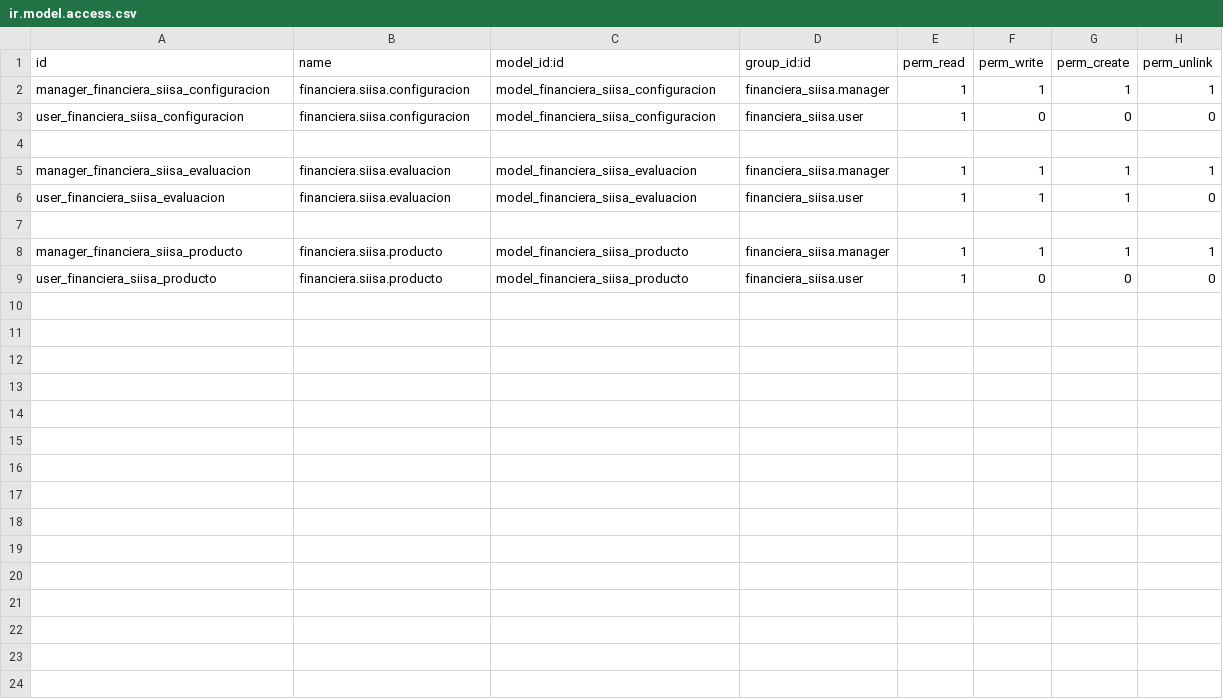
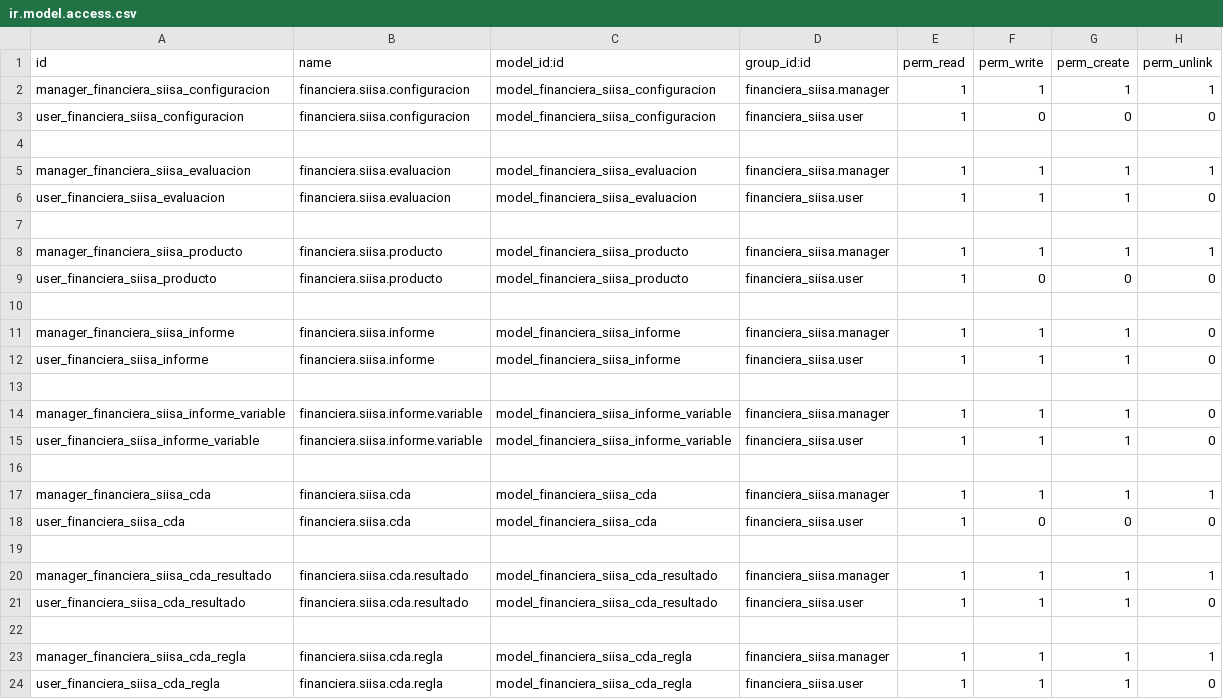
Before and after one commit to levislibra/financiera_siisa, a CSV file: security/ir.model.access.csv, drawn as a sheet; the diff names each change by its address in the sheet, - before the commit and + after, or states it on an @@ line.

```diff
--- a/security/ir.model.access.csv
+++ b/security/ir.model.access.csv
+row 10: (empty)
+row 11: manager_financiera_siisa_informe | financiera.siisa.informe | model_financiera_siisa_informe | financiera_siisa.manager | 1 | 1 | 1 | 0
+row 12: user_financiera_siisa_informe | financiera.siisa.informe | model_financiera_siisa_informe | financiera_siisa.user | 1 | 1 | 1 | 0
+row 13: (empty)
+row 14: manager_financiera_siisa_informe_variable | financiera.siisa.informe.variable | model_financiera_siisa_informe_variable | financiera_siisa.manager | 1 | 1 | 1 | 0
+row 15: user_financiera_siisa_informe_variable | financiera.siisa.informe.variable | model_financiera_siisa_informe_variable | financiera_siisa.user | 1 | 1 | 1 | 0
+row 16: (empty)
+row 17: manager_financiera_siisa_cda | financiera.siisa.cda | model_financiera_siisa_cda | financiera_siisa.manager | 1 | 1 | 1 | 1
+row 18: user_financiera_siisa_cda | financiera.siisa.cda | model_financiera_siisa_cda | financiera_siisa.user | 1 | 0 | 0 | 0
+row 19: (empty)
+row 20: manager_financiera_siisa_cda_resultado | financiera.siisa.cda.resultado | model_financiera_siisa_cda_resultado | financiera_siisa.manager | 1 | 1 | 1 | 1
+row 21: user_financiera_siisa_cda_resultado | financiera.siisa.cda.resultado | model_financiera_siisa_cda_resultado | financiera_siisa.user | 1 | 1 | 1 | 0
+row 22: (empty)
+row 23: manager_financiera_siisa_cda_regla | financiera.siisa.cda.regla | model_financiera_siisa_cda_regla | financiera_siisa.manager | 1 | 1 | 1 | 1
+row 24: user_financiera_siisa_cda_regla | financiera.siisa.cda.regla | model_financiera_siisa_cda_regla | financiera_siisa.user | 1 | 1 | 1 | 0
```
Also changed, not shown: 14 other files.
